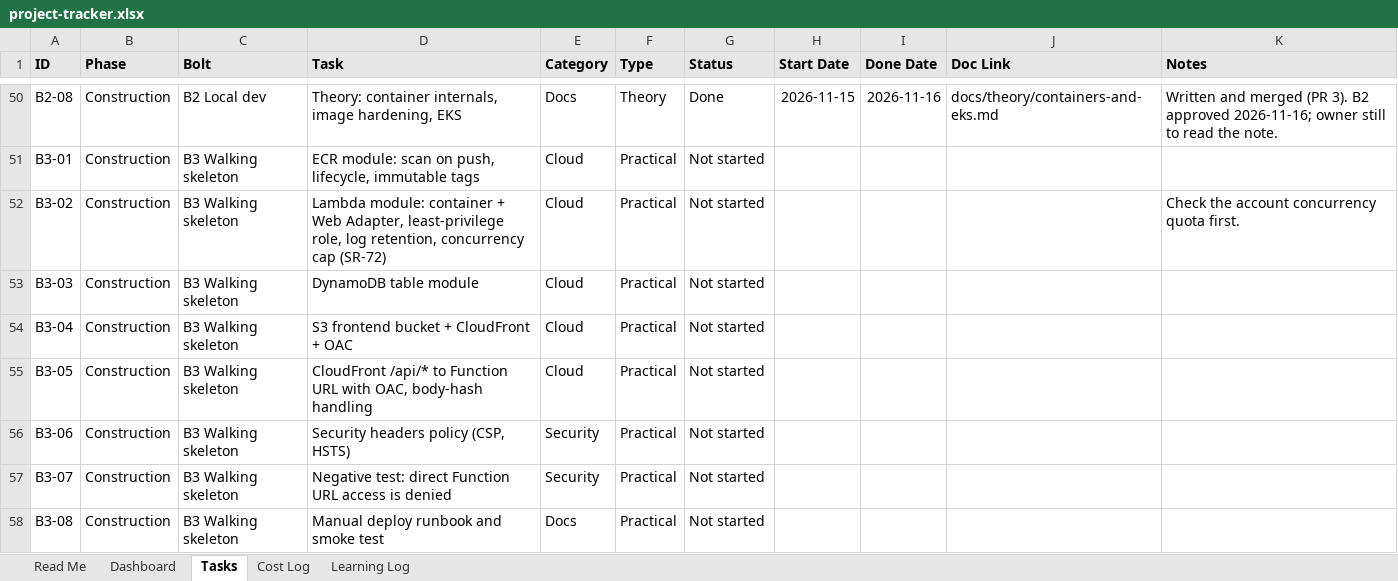
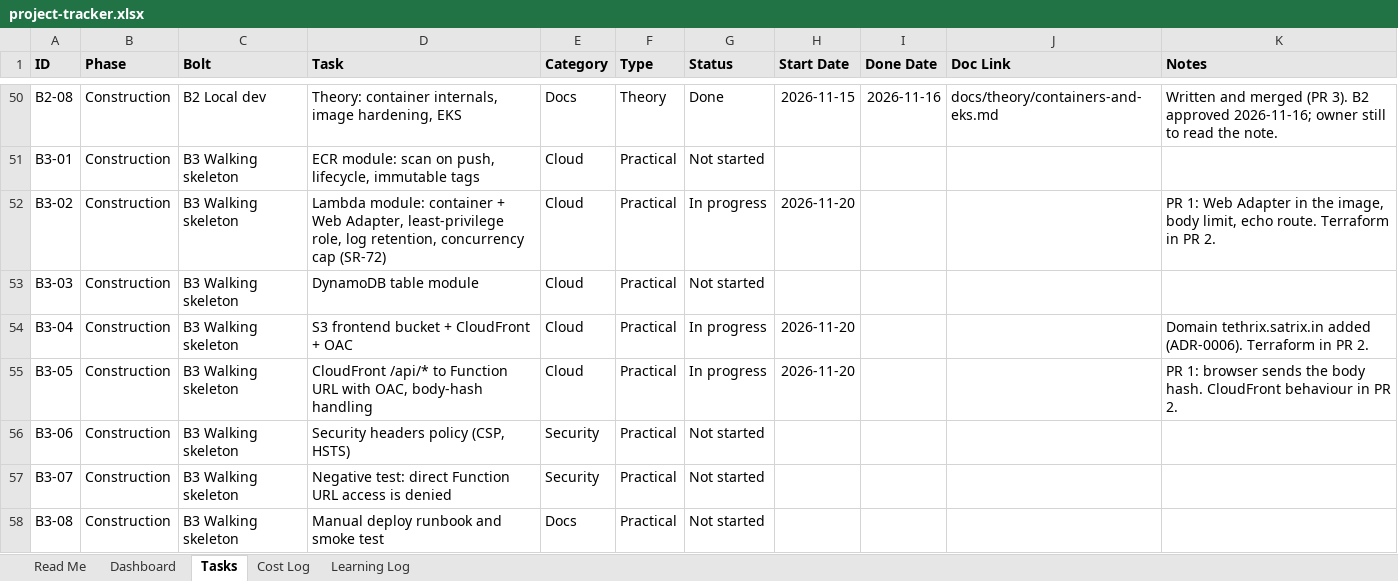
Before and after one commit to Rithun-C/tethrix, an Excel workbook: tracker/project-tracker.xlsx, sheet Tasks, drawn as a sheet; only a part is shown, gaps mark what is left out; values as stored, in another font and other column widths than the file's, no borders; conditional formats not drawn; the diff names each change by its address in the sheet, - before the commit and + after, or states it on an @@ line.

```diff
--- a/tracker/project-tracker.xlsx (sheet Tasks)
+++ b/tracker/project-tracker.xlsx (sheet Tasks)
-G52 (Status): Not started
+G52 (Status): In progress
-H52 (Start Date): (empty)
+H52 (Start Date): 2026-11-20
-K52 (Notes): Check the account concurrency quota first.
+K52 (Notes): PR 1: Web Adapter in the image, body limit, echo route. Terraform in PR 2.
-G54:G55 (Status): Not started
+G54:G55 (Status): In progress
-H54:H55 (Start Date): (empty)
+H54:H55 (Start Date): 2026-11-20
-K54 (Notes): (empty)
+K54 (Notes): Domain tethrix.satrix.in added (ADR-0006). Terraform in PR 2.
-K55 (Notes): (empty)
+K55 (Notes): PR 1: browser sends the body hash. CloudFront behaviour in PR 2.
```
Also changed, not shown: 18 other files.
